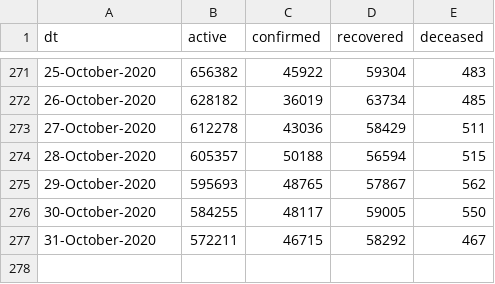
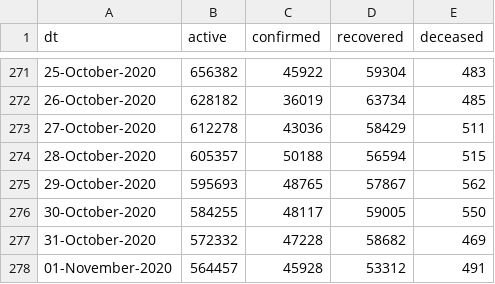
Before and after one commit to vsbabu/covid19_fb_ts, a CSV file: daily.csv, drawn as a sheet; only a part is shown, gaps mark what is left out.

```diff
--- a/daily.csv
+++ b/daily.csv
@@ -276,2 +276,3 @@ dt,active,confirmed,recovered,deceased
 30-October-2020,584255,48117,59005,550
-31-October-2020,572211,46715,58292,467
+31-October-2020,572332,47228,58682,469
+01-November-2020,564457,45928,53312,491
```
Also changed, not shown: ka.csv, kl.csv, 39 other files.
